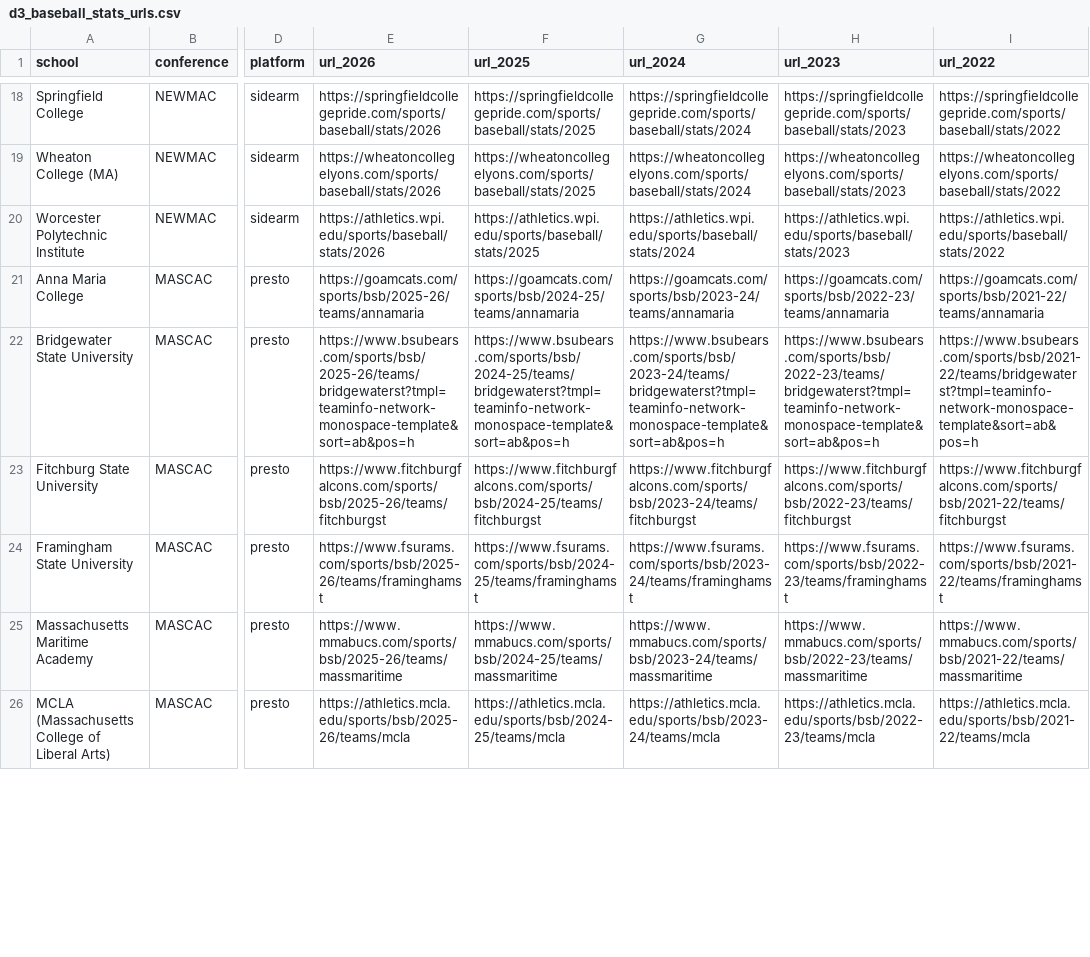
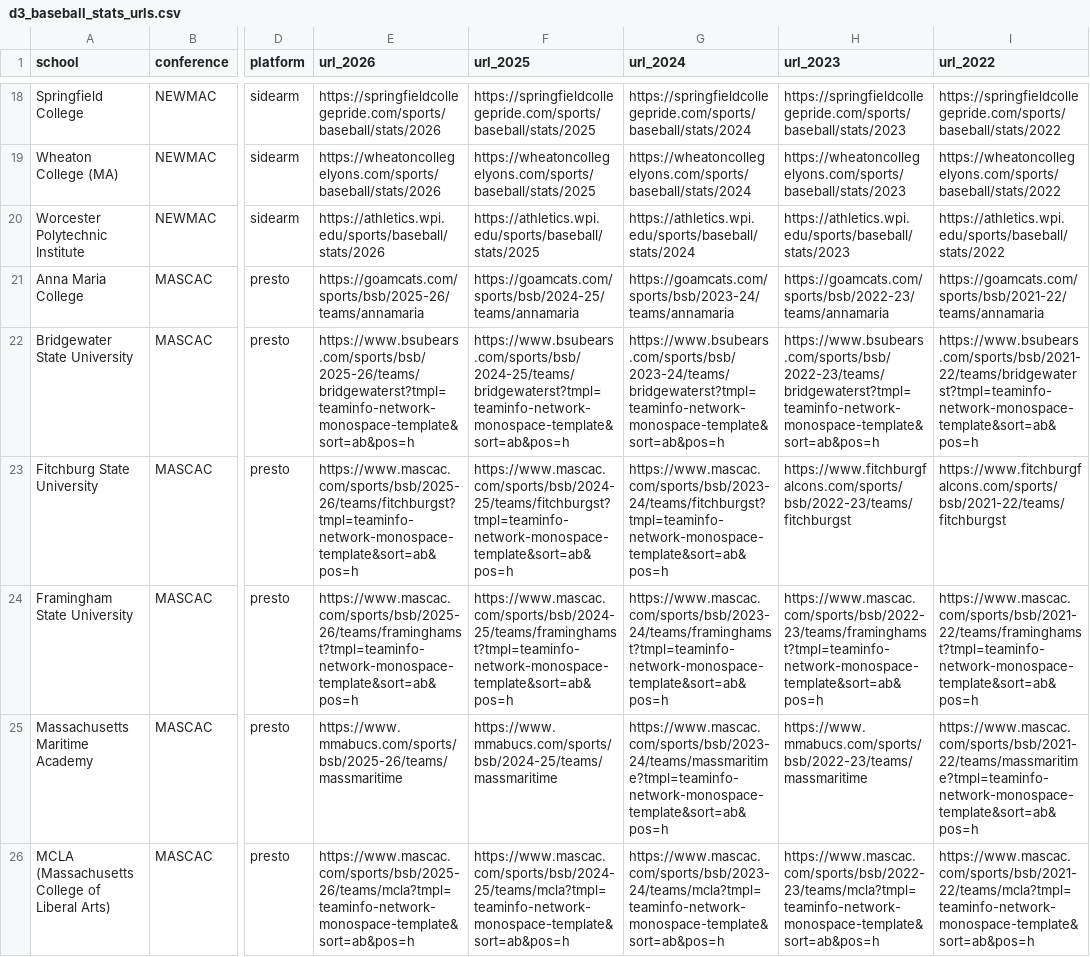
Before and after one commit to AlexEKoren/docker-koel, a CSV file: d3_baseball_stats_urls.csv, drawn as a sheet; only a part is shown, gaps mark what is left out; the diff covers the shown part only; the diff names each change by its address in the sheet, - before the commit and + after, or states it on an @@ line.

```diff
--- a/d3_baseball_stats_urls.csv
+++ b/d3_baseball_stats_urls.csv
-E23 (url_2026): https://www.fitchburgfalcons.com/sports/bsb/2025-26/teams/fitchburgst
+E23 (url_2026): https://www.mascac.com/sports/bsb/2025-26/teams/fitchburgst?tmpl=teaminfo-network-monospace-template&sort=ab&pos=h
-F23 (url_2025): https://www.fitchburgfalcons.com/sports/bsb/2024-25/teams/fitchburgst
+F23 (url_2025): https://www.mascac.com/sports/bsb/2024-25/teams/fitchburgst?tmpl=teaminfo-network-monospace-template&sort=ab&pos=h
-G23 (url_2024): https://www.fitchburgfalcons.com/sports/bsb/2023-24/teams/fitchburgst
+G23 (url_2024): https://www.mascac.com/sports/bsb/2023-24/teams/fitchburgst?tmpl=teaminfo-network-monospace-template&sort=ab&pos=h
-E24 (url_2026): https://www.fsurams.com/sports/bsb/2025-26/teams/framinghamst
+E24 (url_2026): https://www.mascac.com/sports/bsb/2025-26/teams/framinghamst?tmpl=teaminfo-network-monospace-template&sort=ab&pos=h
-F24 (url_2025): https://www.fsurams.com/sports/bsb/2024-25/teams/framinghamst
+F24 (url_2025): https://www.mascac.com/sports/bsb/2024-25/teams/framinghamst?tmpl=teaminfo-network-monospace-template&sort=ab&pos=h
-G24 (url_2024): https://www.fsurams.com/sports/bsb/2023-24/teams/framinghamst
+G24 (url_2024): https://www.mascac.com/sports/bsb/2023-24/teams/framinghamst?tmpl=teaminfo-network-monospace-template&sort=ab&pos=h
-H24 (url_2023): https://www.fsurams.com/sports/bsb/2022-23/teams/framinghamst
+H24 (url_2023): https://www.mascac.com/sports/bsb/2022-23/teams/framinghamst?tmpl=teaminfo-network-monospace-template&sort=ab&pos=h
-I24 (url_2022): https://www.fsurams.com/sports/bsb/2021-22/teams/framinghamst
+I24 (url_2022): https://www.mascac.com/sports/bsb/2021-22/teams/framinghamst?tmpl=teaminfo-network-monospace-template&sort=ab&pos=h
-G25 (url_2024): https://www.mmabucs.com/sports/bsb/2023-24/teams/massmaritime
+G25 (url_2024): https://www.mascac.com/sports/bsb/2023-24/teams/massmaritime?tmpl=teaminfo-network-monospace-template&sort=ab&pos=h
-I25 (url_2022): https://www.mmabucs.com/sports/bsb/2021-22/teams/massmaritime
+I25 (url_2022): https://www.mascac.com/sports/bsb/2021-22/teams/massmaritime?tmpl=teaminfo-network-monospace-template&sort=ab&pos=h
-E26 (url_2026): https://athletics.mcla.edu/sports/bsb/2025-26/teams/mcla
+E26 (url_2026): https://www.mascac.com/sports/bsb/2025-26/teams/mcla?tmpl=teaminfo-network-monospace-template&sort=ab&pos=h
-F26 (url_2025): https://athletics.mcla.edu/sports/bsb/2024-25/teams/mcla
+F26 (url_2025): https://www.mascac.com/sports/bsb/2024-25/teams/mcla?tmpl=teaminfo-network-monospace-template&sort=ab&pos=h
-G26 (url_2024): https://athletics.mcla.edu/sports/bsb/2023-24/teams/mcla
+G26 (url_2024): https://www.mascac.com/sports/bsb/2023-24/teams/mcla?tmpl=teaminfo-network-monospace-template&sort=ab&pos=h
-H26 (url_2023): https://athletics.mcla.edu/sports/bsb/2022-23/teams/mcla
+H26 (url_2023): https://www.mascac.com/sports/bsb/2022-23/teams/mcla?tmpl=teaminfo-network-monospace-template&sort=ab&pos=h
-I26 (url_2022): https://athletics.mcla.edu/sports/bsb/2021-22/teams/mcla
+I26 (url_2022): https://www.mascac.com/sports/bsb/2021-22/teams/mcla?tmpl=teaminfo-network-monospace-template&sort=ab&pos=h
```
Also changed, not shown: 55 edited cells elsewhere in this file, 2 other files.
